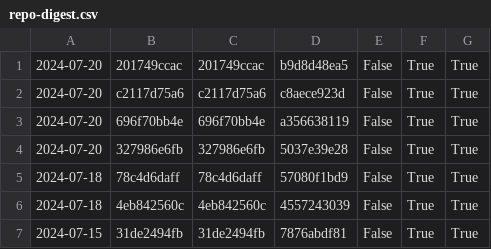
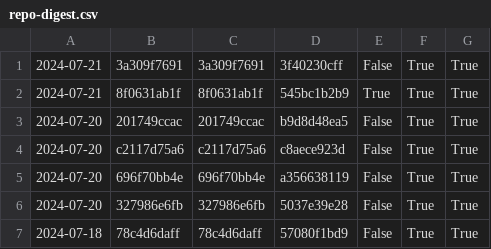
Before and after one commit to nomeata/lean-stage0-audit, a CSV file: repo-digest.csv, drawn as a sheet; only a part is shown; the shorter side is filled out with more unchanged rows.

```diff
--- a/repo-digest.csv
+++ b/repo-digest.csv
@@ -1 +1,3 @@
+2024-07-21,3a309f7691,3a309f7691,3f40230cff,False,True,True
+2024-07-21,8f0631ab1f,8f0631ab1f,545bc1b2b9,True,True,True
 2024-07-20,201749ccac,201749ccac,b9d8d48ea5,False,True,True
```
Also changed, not shown: builds.csv, 1 other file.
